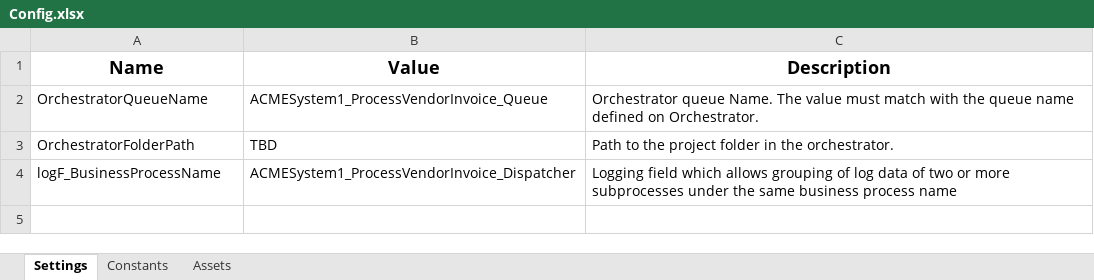
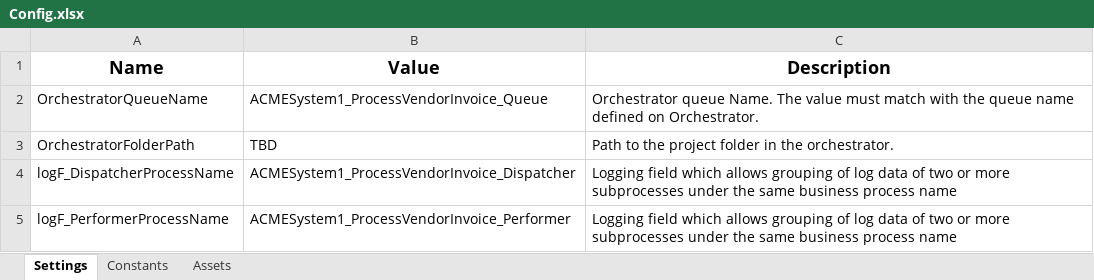
Before and after one commit to niteeshreddy89/ACMESystem1_ProcessVendorInvoice, an Excel workbook: Config.xlsx, sheet Settings, drawn as a sheet; values as stored, in another font and other column widths than the file's, no borders; the diff names each change by its address in the sheet, - before the commit and + after, or states it on an @@ line.

Commit message:
initial release for performer & few enhance,emnts for dispatcher

```diff
--- a/Config.xlsx (sheet Settings)
+++ b/Config.xlsx (sheet Settings)
-A4 (Name): logF_BusinessProcessName
+A4 (Name): logF_DispatcherProcessName
+row 5: logF_PerformerProcessName | ACMESystem1_ProcessVendorInvoice_Performer | Logging field which allows grouping of log data of two or more subprocesses under the same business process name
```
Also changed, not shown: 44 other files.
